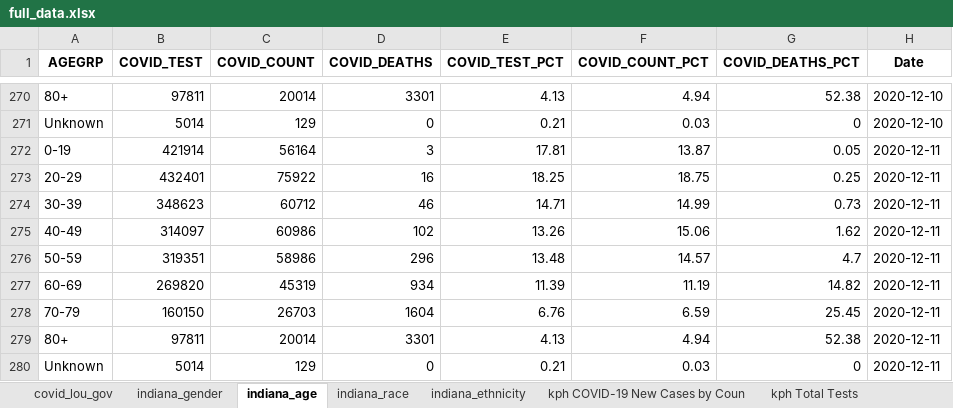
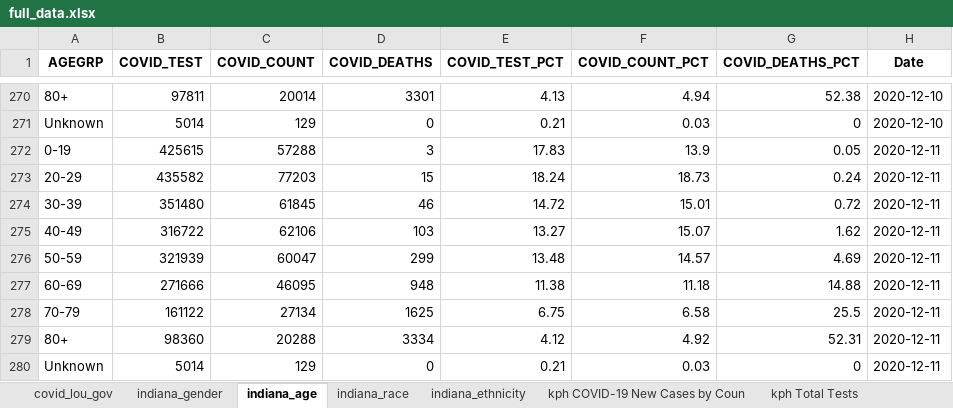
Before and after one commit to edjanalytics/covid-sot-data, an Excel workbook: full_data.xlsx, sheet indiana_age, drawn as a sheet; only a part is shown, gaps mark what is left out; values as stored, in another font and other column widths than the file's, no borders; removed rows and columns are numbered as before the commit, all else as after; the diff names each change by its address in the sheet, - before the commit and + after, or states it on an @@ line.

```diff
--- a/full_data.xlsx (sheet indiana_age)
+++ b/full_data.xlsx (sheet indiana_age)
-B272 (COVID_TEST): 421914
+B272 (COVID_TEST): 425615
-C272 (COVID_COUNT): 56164
+C272 (COVID_COUNT): 57288
-E272 (COVID_TEST_PCT): 17.81
+E272 (COVID_TEST_PCT): 17.83
-F272 (COVID_COUNT_PCT): 13.87
+F272 (COVID_COUNT_PCT): 13.9
-row 273: 20-29 | 432401 | 75922 | 16 | 18.25 | 18.75 | 0.25 | 2020-12-11
+row 273: 20-29 | 435582 | 77203 | 15 | 18.24 | 18.73 | 0.24 | 2020-12-11
-B274 (COVID_TEST): 348623
+B274 (COVID_TEST): 351480
-C274 (COVID_COUNT): 60712
+C274 (COVID_COUNT): 61845
-E274 (COVID_TEST_PCT): 14.71
+E274 (COVID_TEST_PCT): 14.72
-F274 (COVID_COUNT_PCT): 14.99
+F274 (COVID_COUNT_PCT): 15.01
-G274 (COVID_DEATHS_PCT): 0.73
+G274 (COVID_DEATHS_PCT): 0.72
-B275 (COVID_TEST): 314097
+B275 (COVID_TEST): 316722
-C275 (COVID_COUNT): 60986
+C275 (COVID_COUNT): 62106
-D275 (COVID_DEATHS): 102
+D275 (COVID_DEATHS): 103
-E275 (COVID_TEST_PCT): 13.26
+E275 (COVID_TEST_PCT): 13.27
-F275 (COVID_COUNT_PCT): 15.06
+F275 (COVID_COUNT_PCT): 15.07
-B276 (COVID_TEST): 319351
+B276 (COVID_TEST): 321939
-C276 (COVID_COUNT): 58986
+C276 (COVID_COUNT): 60047
-D276 (COVID_DEATHS): 296
+D276 (COVID_DEATHS): 299
-G276 (COVID_DEATHS_PCT): 4.7
+G276 (COVID_DEATHS_PCT): 4.69
-row 277: 60-69 | 269820 | 45319 | 934 | 11.39 | 11.19 | 14.82 | 2020-12-11
-row 278: 70-79 | 160150 | 26703 | 1604 | 6.76 | 6.59 | 25.45 | 2020-12-11
-row 279: 80+ | 97811 | 20014 | 3301 | 4.13 | 4.94 | 52.38 | 2020-12-11
+row 277: 60-69 | 271666 | 46095 | 948 | 11.38 | 11.18 | 14.88 | 2020-12-11
+row 278: 70-79 | 161122 | 27134 | 1625 | 6.75 | 6.58 | 25.5 | 2020-12-11
+row 279: 80+ | 98360 | 20288 | 3334 | 4.12 | 4.92 | 52.31 | 2020-12-11
```
Also changed, not shown: sheet indiana_race, sheet indiana_gender, sheet indiana_ethnicity.
